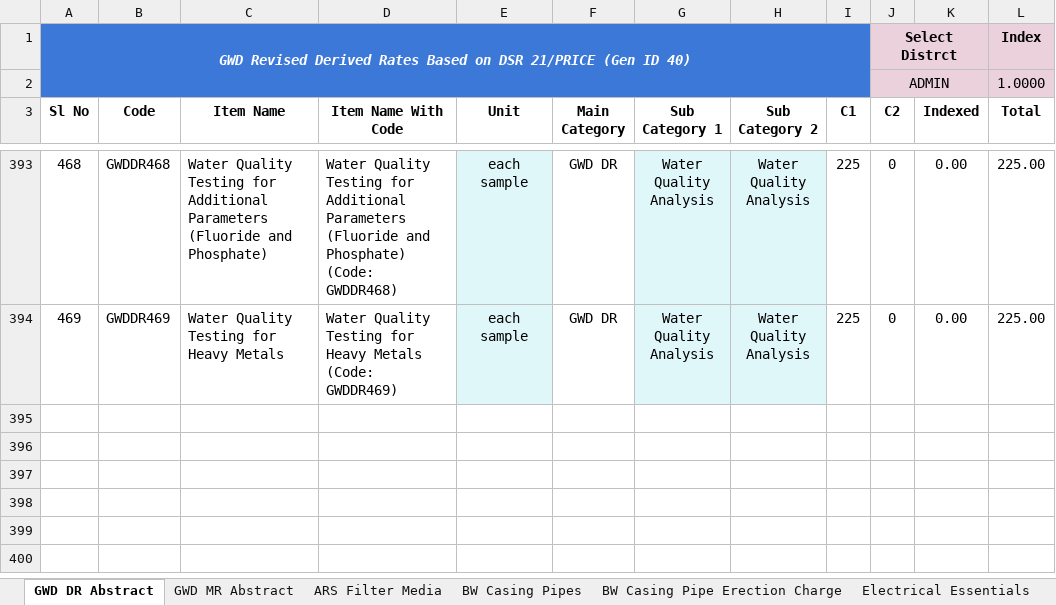
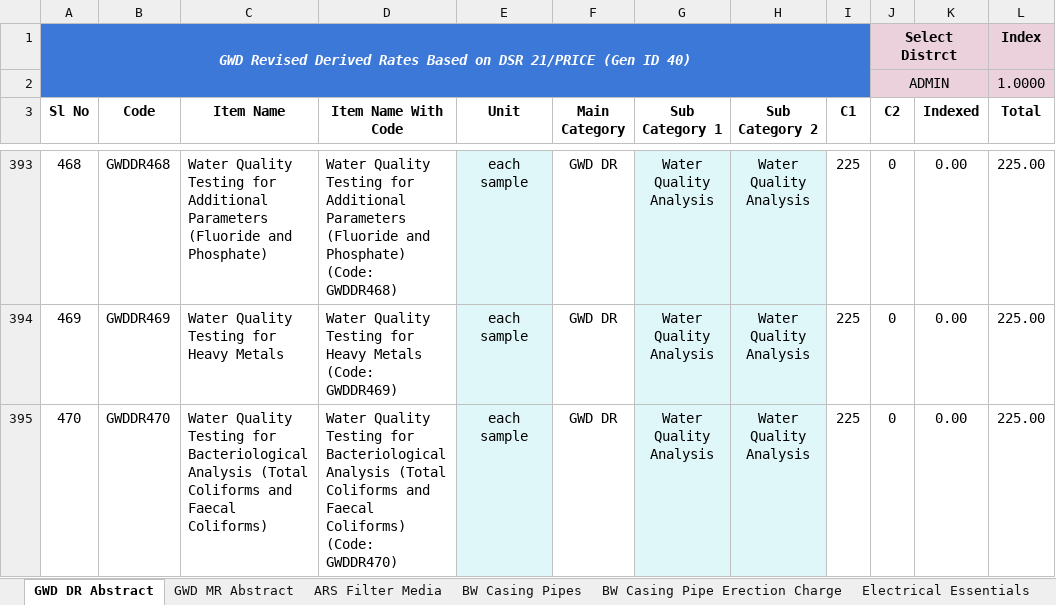
Before and after one commit to manulapulga/estimate-drafter, an Excel workbook: Side Bar Files/GWD Data/GWD Revised Rates Based on DSR 21.xlsx, sheet GWD DR Abstract, drawn as a sheet; only a part is shown, gaps mark what is left out; values as stored, in another font and other column widths than the file's, no borders; charts and pictures and table styles not drawn; the diff names each change by its address in the sheet, - before the commit and + after, or states it on an @@ line.

```diff
--- a/Side Bar Files/GWD Data/GWD Revised Rates Based on DSR 21.xlsx (sheet GWD DR Abstract)
+++ b/Side Bar Files/GWD Data/GWD Revised Rates Based on DSR 21.xlsx (sheet GWD DR Abstract)
+row 395: 470 | GWDDR470 | Water Quality Testing for Bacteriological Analysis (Total Coliforms and Faecal Coliforms) | Water Quality Testing for Bacteriological Analysis (Total Coliforms and Faecal Coliforms) (Code: GWDDR470) | each sample | GWD DR | Water Quality Analysis | Water Quality Analysis | 225 | 0 | 0.00 | 225.00
```
Also changed, not shown: sheet Services, 2 other files.
